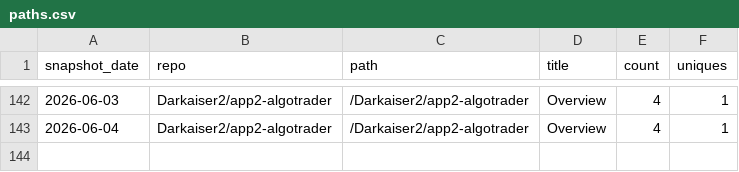
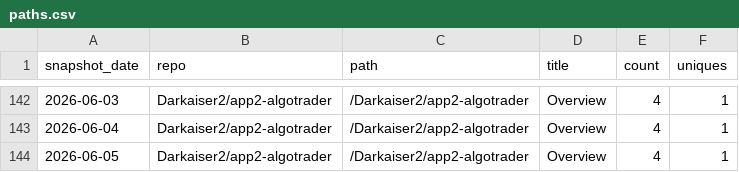
Before and after one commit to Darkaiser2/gh-traffic-logger, a CSV file: data/paths.csv, drawn as a sheet; only a part is shown, gaps mark what is left out.

```diff
--- a/data/paths.csv
+++ b/data/paths.csv
@@ -143 +143,2 @@ snapshot_date,repo,path,title,count,uniques
 2026-06-04,Darkaiser2/app2-algotrader,/Darkaiser2/app2-algotrader,Overview,4,1
+2026-06-05,Darkaiser2/app2-algotrader,/Darkaiser2/app2-algotrader,Overview,4,1
```
Also changed, not shown: data/clones.csv, data/referrers.csv, 1 other file.
